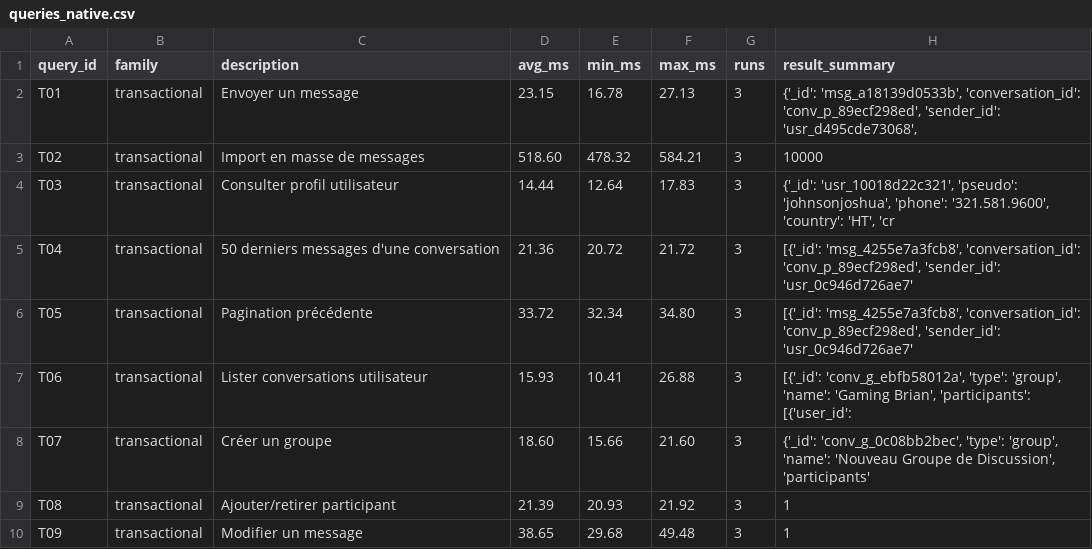
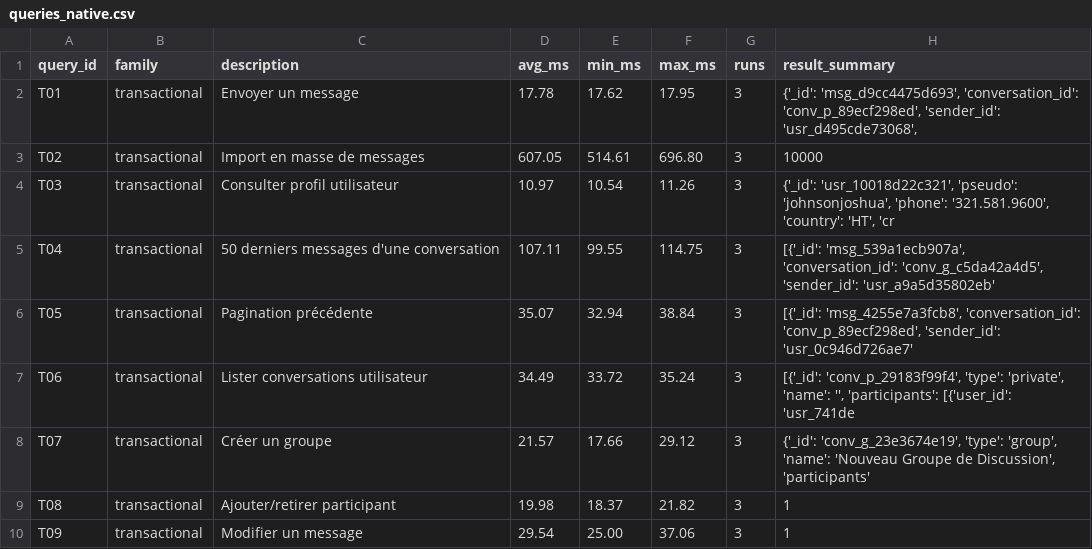
Before and after one commit to ImaneTech/messagerie-mongodb-spark, a CSV file: benchmarks/results/queries_native.csv, drawn as a sheet; only a part is shown; the diff covers the shown part only.

```diff
--- a/benchmarks/results/queries_native.csv
+++ b/benchmarks/results/queries_native.csv
@@ -1,10 +1,10 @@
 query_id,family,description,avg_ms,min_ms,max_ms,runs,result_summary
-T01,transactional,Envoyer un message,23.15,16.78,27.13,3,"{'_id': 'msg_a18139d0533b', 'conversation_id': 'conv_p_89ecf298ed', 'sender_id': 'usr_d495cde73068',"
-T02,transactional,Import en masse de messages,518.60,478.32,584.21,3,10000
-T03,transactional,Consulter profil utilisateur,14.44,12.64,17.83,3,"{'_id': 'usr_10018d22c321', 'pseudo': 'johnsonjoshua', 'phone': '321.581.9600', 'country': 'HT', 'cr"
-T04,transactional,50 derniers messages d'une conversation,21.36,20.72,21.72,3,"[{'_id': 'msg_4255e7a3fcb8', 'conversation_id': 'conv_p_89ecf298ed', 'sender_id': 'usr_0c946d726ae7'"
-T05,transactional,Pagination précédente,33.72,32.34,34.80,3,"[{'_id': 'msg_4255e7a3fcb8', 'conversation_id': 'conv_p_89ecf298ed', 'sender_id': 'usr_0c946d726ae7'"
-T06,transactional,Lister conversations utilisateur,15.93,10.41,26.88,3,"[{'_id': 'conv_g_ebfb58012a', 'type': 'group', 'name': 'Gaming Brian', 'participants': [{'user_id': "
-T07,transactional,Créer un groupe,18.60,15.66,21.60,3,"{'_id': 'conv_g_0c08bb2bec', 'type': 'group', 'name': 'Nouveau Groupe de Discussion', 'participants'"
-T08,transactional,Ajouter/retirer participant,21.39,20.93,21.92,3,1
-T09,transactional,Modifier un message,38.65,29.68,49.48,3,1
+T01,transactional,Envoyer un message,17.78,17.62,17.95,3,"{'_id': 'msg_d9cc4475d693', 'conversation_id': 'conv_p_89ecf298ed', 'sender_id': 'usr_d495cde73068',"
+T02,transactional,Import en masse de messages,607.05,514.61,696.80,3,10000
+T03,transactional,Consulter profil utilisateur,10.97,10.54,11.26,3,"{'_id': 'usr_10018d22c321', 'pseudo': 'johnsonjoshua', 'phone': '321.581.9600', 'country': 'HT', 'cr"
+T04,transactional,50 derniers messages d'une conversation,107.11,99.55,114.75,3,"[{'_id': 'msg_539a1ecb907a', 'conversation_id': 'conv_g_c5da42a4d5', 'sender_id': 'usr_a9a5d35802eb'"
+T05,transactional,Pagination précédente,35.07,32.94,38.84,3,"[{'_id': 'msg_4255e7a3fcb8', 'conversation_id': 'conv_p_89ecf298ed', 'sender_id': 'usr_0c946d726ae7'"
+T06,transactional,Lister conversations utilisateur,34.49,33.72,35.24,3,"[{'_id': 'conv_p_29183f99f4', 'type': 'private', 'name': '', 'participants': [{'user_id': 'usr_741de"
+T07,transactional,Créer un groupe,21.57,17.66,29.12,3,"{'_id': 'conv_g_23e3674e19', 'type': 'group', 'name': 'Nouveau Groupe de Discussion', 'participants'"
+T08,transactional,Ajouter/retirer participant,19.98,18.37,21.82,3,1
+T09,transactional,Modifier un message,29.54,25.00,37.06,3,1
```
Also changed, not shown: 57 edited cells elsewhere in this file, benchmarks/results/spark_jobs.csv, 9 other files.
